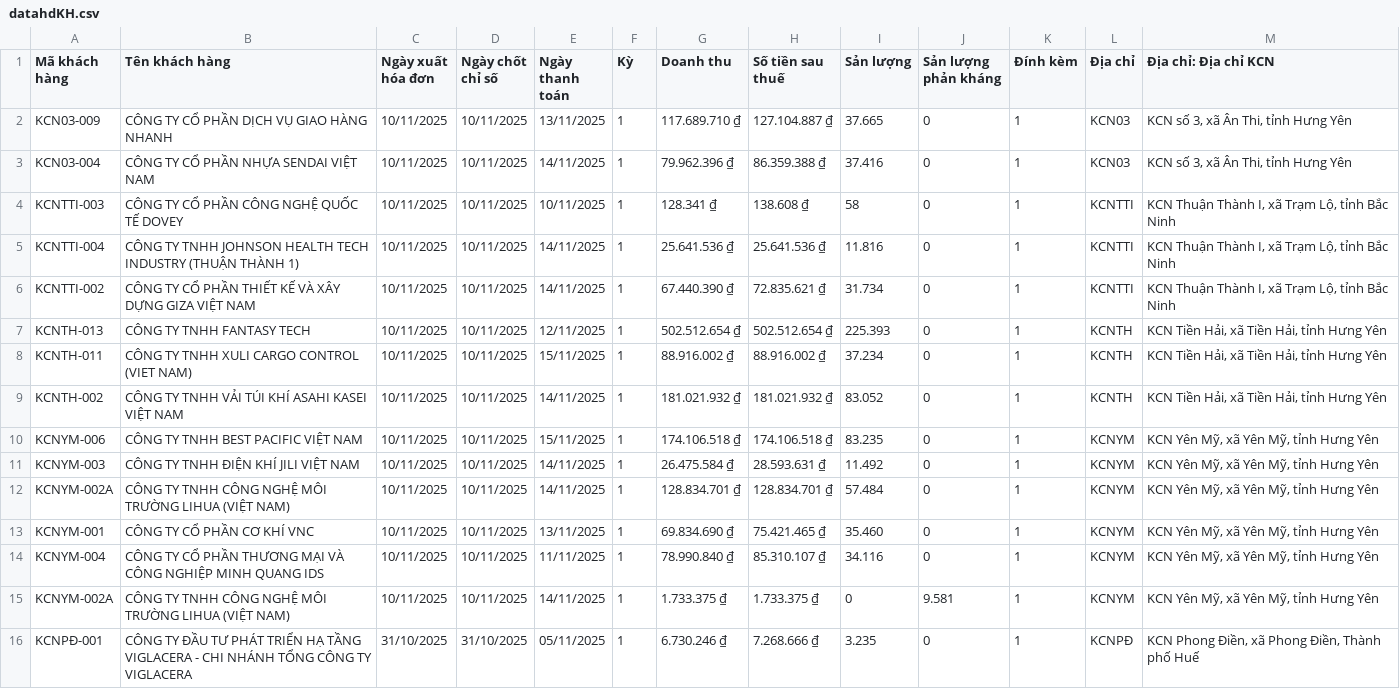
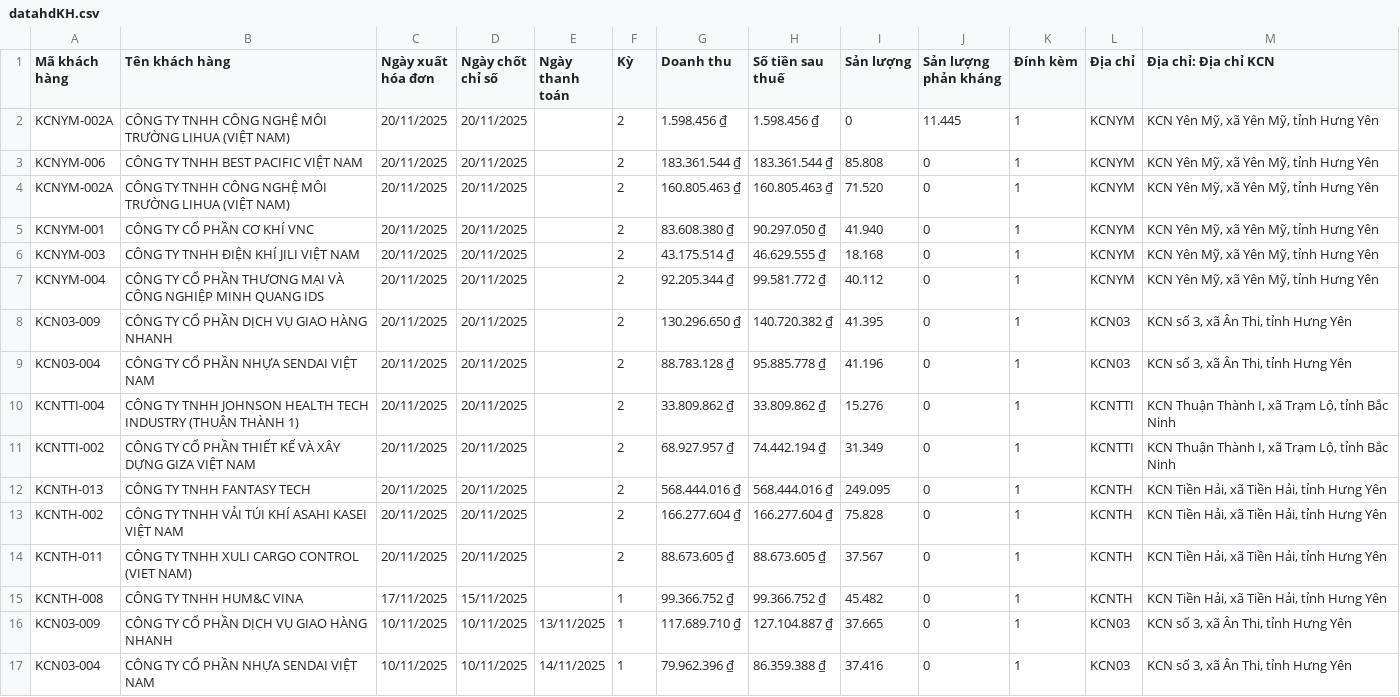
Before and after one commit to Gelex-Electric/GETC, a CSV file: assets/data/datahdKH.csv, drawn as a sheet; only a part is shown; the shorter side is filled out with more unchanged rows.

Commit message:
Update datahdKH.csv

```diff
--- a/assets/data/datahdKH.csv
+++ b/assets/data/datahdKH.csv
@@ -1,2 +1,16 @@
 "Mã khách hàng","Tên khách hàng","Ngày xuất hóa đơn","Ngày chốt chỉ số","Ngày thanh toán","Kỳ","Doanh thu","Số tiền sau thuế","Sản lượng","Sản lượng phản kháng","Đính kèm","Địa chỉ","Địa chỉ: Địa chỉ KCN"
+"KCNYM-002A","CÔNG TY TNHH CÔNG NGHỆ MÔI TRƯỜNG LIHUA (VIỆT NAM)","20/11/2025","20/11/2025",,"2","1.598.456 ₫","1.598.456 ₫","0","11.445","1","KCNYM","KCN Yên Mỹ, xã Yên Mỹ, tỉnh Hưng Yên"
+"KCNYM-006","CÔNG TY TNHH BEST PACIFIC VIỆT NAM","20/11/2025","20/11/2025",,"2","183.361.544 ₫","183.361.544 ₫","85.808","0","1","KCNYM","KCN Yên Mỹ, xã Yên Mỹ, tỉnh Hưng Yên"
+"KCNYM-002A","CÔNG TY TNHH CÔNG NGHỆ MÔI TRƯỜNG LIHUA (VIỆT NAM)","20/11/2025","20/11/2025",,"2","160.805.463 ₫","160.805.463 ₫","71.520","0","1","KCNYM","KCN Yên Mỹ, xã Yên Mỹ, tỉnh Hưng Yên"
+"KCNYM-001","CÔNG TY CỔ PHẦN CƠ KHÍ VNC","20/11/2025","20/11/2025",,"2","83.608.380 ₫","90.297.050 ₫","41.940","0","1","KCNYM","KCN Yên Mỹ, xã Yên Mỹ, tỉnh Hưng Yên"
+"KCNYM-003","CÔNG TY TNHH ĐIỆN KHÍ JILI VIỆT NAM","20/11/2025","20/11/2025",,"2","43.175.514 ₫","46.629.555 ₫","18.168","0","1","KCNYM","KCN Yên Mỹ, xã Yên Mỹ, tỉnh Hưng Yên"
+"KCNYM-004","CÔNG TY CỔ PHẦN THƯƠNG MẠI VÀ CÔNG NGHIỆP MINH QUANG IDS","20/11/2025","20/11/2025",,"2","92.205.344 ₫","99.581.772 ₫","40.112","0","1","KCNYM","KCN Yên Mỹ, xã Yên Mỹ, tỉnh Hưng Yên"
+"KCN03-009","CÔNG TY CỔ PHẦN DỊCH VỤ GIAO HÀNG NHANH","20/11/2025","20/11/2025",,"2","130.296.650 ₫","140.720.382 ₫","41.395","0","1","KCN03","KCN số 3, xã Ân Thi, tỉnh Hưng Yên"
+"KCN03-004","CÔNG TY CỔ PHẦN NHỰA SENDAI VIỆT NAM","20/11/2025","20/11/2025",,"2","88.783.128 ₫","95.885.778 ₫","41.196","0","1","KCN03","KCN số 3, xã Ân Thi, tỉnh Hưng Yên"
+"KCNTTI-004","CÔNG TY TNHH JOHNSON HEALTH TECH INDUSTRY (THUẬN THÀNH 1)","20/11/2025","20/11/2025",,"2","33.809.862 ₫","33.809.862 ₫","15.276","0","1","KCNTTI","KCN Thuận Thành I, xã Trạm Lộ, tỉnh Bắc Ninh"
+"KCNTTI-002","CÔNG TY CỔ PHẦN THIẾT KẾ VÀ XÂY DỰNG GIZA VIỆT NAM","20/11/2025","20/11/2025",,"2","68.927.957 ₫","74.442.194 ₫","31.349","0","1","KCNTTI","KCN Thuận Thành I, xã Trạm Lộ, tỉnh Bắc Ninh"
+"KCNTH-013","CÔNG TY TNHH FANTASY TECH","20/11/2025","20/11/2025",,"2","568.444.016 ₫","568.444.016 ₫","249.095","0","1","KCNTH","KCN Tiền Hải, xã Tiền Hải, tỉnh Hưng Yên"
+"KCNTH-002","CÔNG TY TNHH VẢI TÚI KHÍ ASAHI KASEI VIỆT NAM","20/11/2025","20/11/2025",,"2","166.277.604 ₫","166.277.604 ₫","75.828","0","1","KCNTH","KCN Tiền Hải, xã Tiền Hải, tỉnh Hưng Yên"
+"KCNTH-011","CÔNG TY TNHH XULI CARGO CONTROL (VIET NAM)","20/11/2025","20/11/2025",,"2","88.673.605 ₫","88.673.605 ₫","37.567","0","1","KCNTH","KCN Tiền Hải, xã Tiền Hải, tỉnh Hưng Yên"
+"KCNTH-008"," CÔNG TY TNHH HUM&C VINA","17/11/2025","15/11/2025",,"1","99.366.752 ₫","99.366.752 ₫","45.482","0","1","KCNTH","KCN Tiền Hải, xã Tiền Hải, tỉnh Hưng Yên"
 "KCN03-009","CÔNG TY CỔ PHẦN DỊCH VỤ GIAO HÀNG NHANH","10/11/2025","10/11/2025","13/11/2025","1","117.689.710 ₫","127.104.887 ₫","37.665","0","1","KCN03","KCN số 3, xã Ân Thi, tỉnh Hưng Yên"
```
